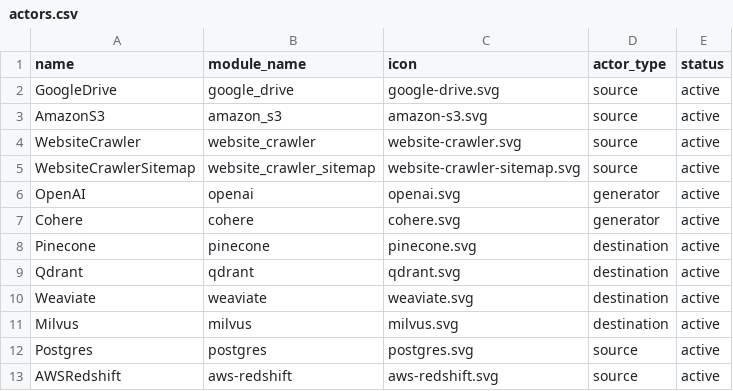
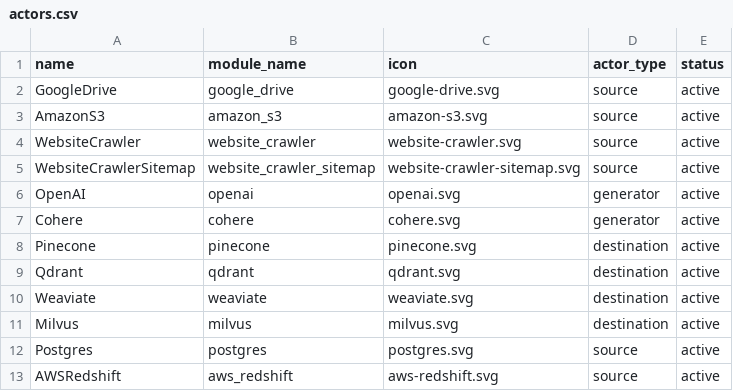
Before and after one commit to dat-labs/dat-main, a CSV file: sh-scripts/actors.csv, drawn as a sheet.

Commit message:
Corrected CSV entry for aws-redshift

```diff
--- a/sh-scripts/actors.csv
+++ b/sh-scripts/actors.csv
@@ -12,2 +12,2 @@ Milvus,milvus,milvus.svg,destination,active
 Postgres,postgres,postgres.svg,source,active
-AWSRedshift,aws-redshift,aws-redshift.svg,source,active
+AWSRedshift,aws_redshift,aws-redshift.svg,source,active
```
